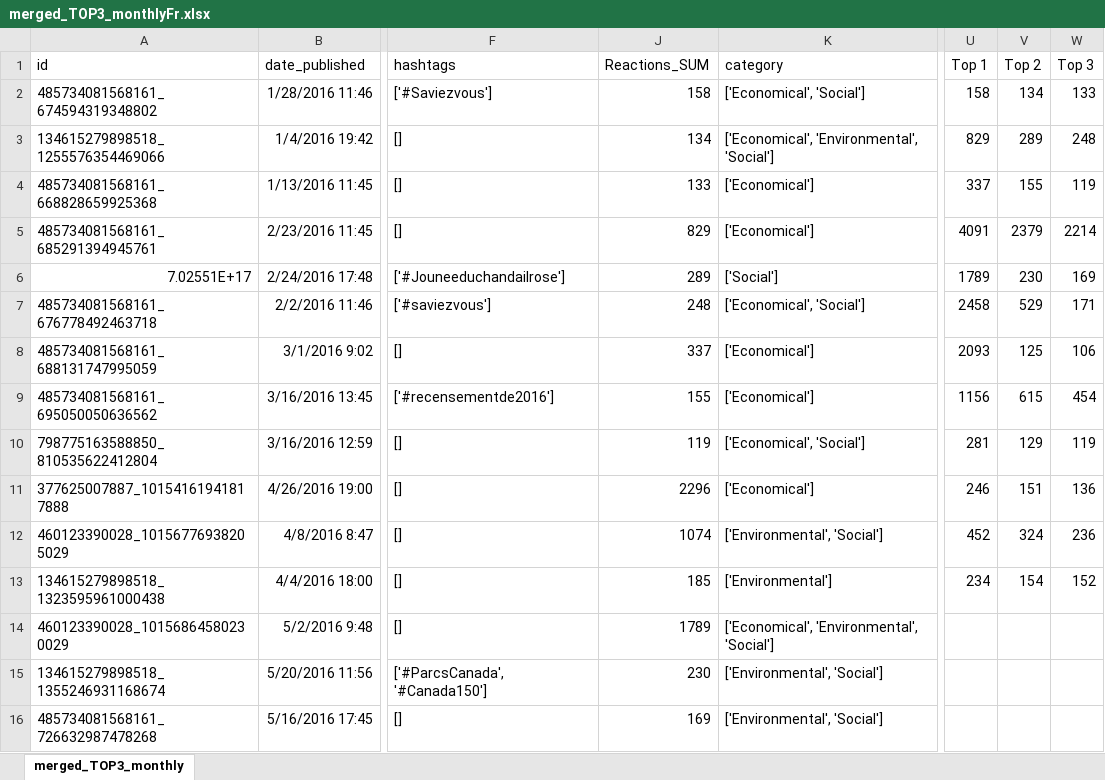
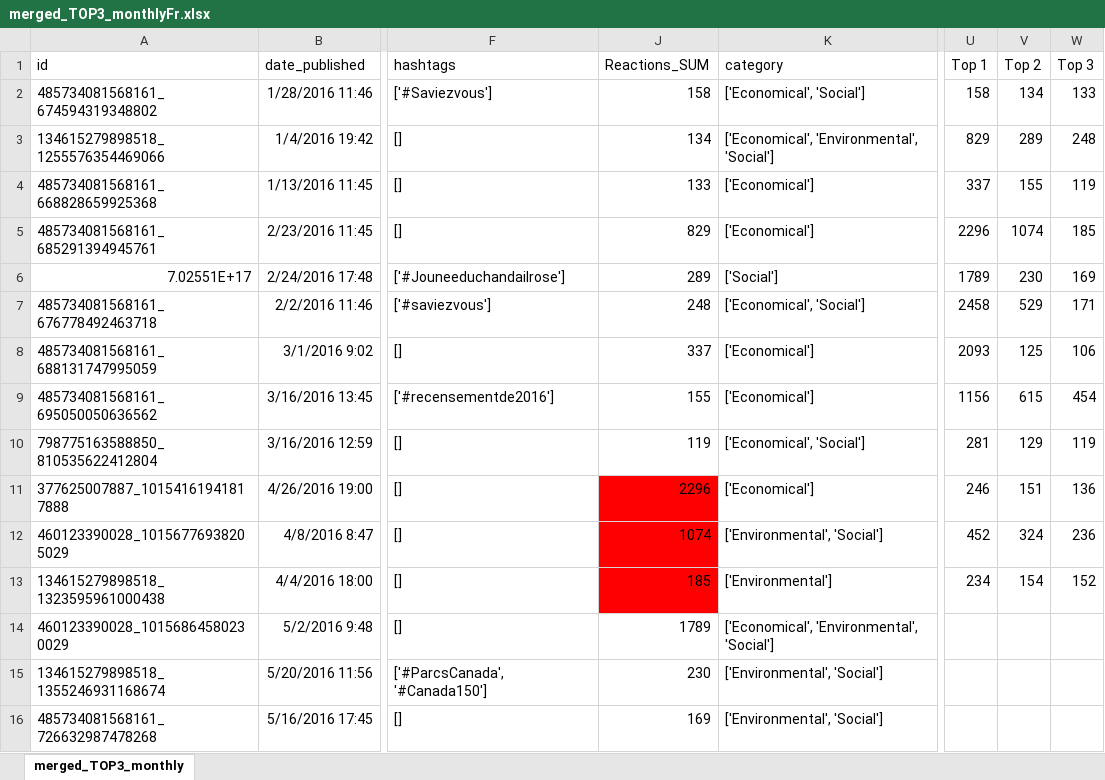
Before and after one commit to vladymyrkozyr/ECCC, an Excel workbook: FrenchData/Accounts/q2_output/merged_TOP3_monthlyFr.xlsx, sheet merged_TOP3_monthly, drawn as a sheet; only a part is shown, gaps mark what is left out; values as stored, in another font and other column widths than the file's, no borders; charts and pictures not drawn; the diff names each change by its address in the sheet, - before the commit and + after, or states it on an @@ line.

```diff
--- a/FrenchData/Accounts/q2_output/merged_TOP3_monthlyFr.xlsx (sheet merged_TOP3_monthly)
+++ b/FrenchData/Accounts/q2_output/merged_TOP3_monthlyFr.xlsx (sheet merged_TOP3_monthly)
-U5 (Top 1): 4091
+U5 (Top 1): 2296
-V5 (Top 2): 2379
+V5 (Top 2): 1074
-W5 (Top 3): 2214
+W5 (Top 3): 185
-J11:J13 fill: none
+J11:J13 fill: #FF0000
```
Also changed, not shown: charts or pictures, 1 other file.
